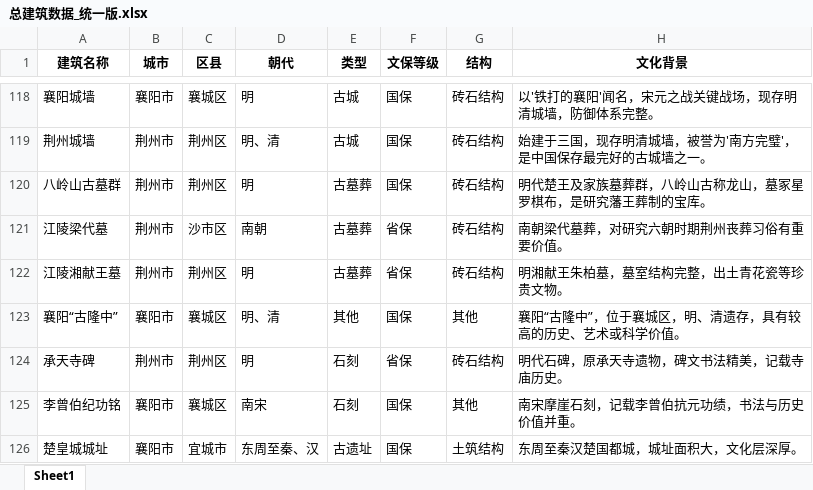
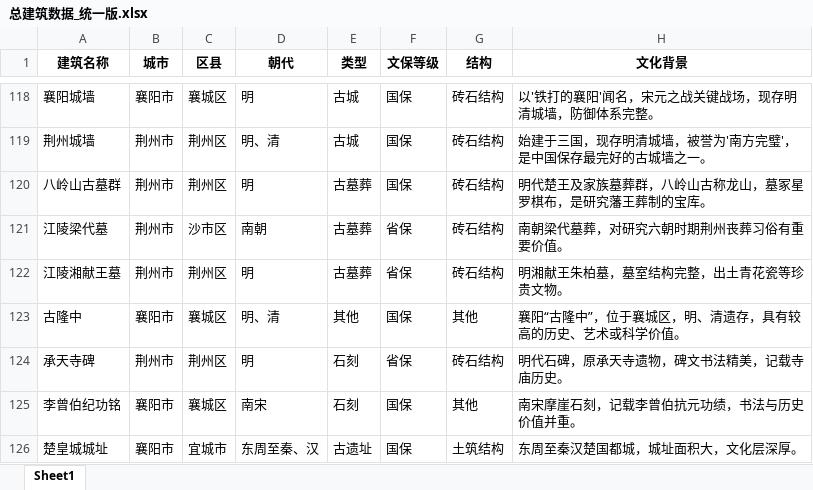
Before and after one commit to doubaovo/Architectural-Visualization-Webpage, an Excel workbook: 总建筑数据_统一版.xlsx, sheet Sheet1, drawn as a sheet; only a part is shown, gaps mark what is left out; values as stored, in another font and other column widths than the file's, no borders; the diff names each change by its address in the sheet, - before the commit and + after, or states it on an @@ line.

Commit message:
又再次修复

```diff
--- a/总建筑数据_统一版.xlsx (sheet Sheet1)
+++ b/总建筑数据_统一版.xlsx (sheet Sheet1)
-A123 (建筑名称): 襄阳“古隆中”
+A123 (建筑名称): 古隆中
```
